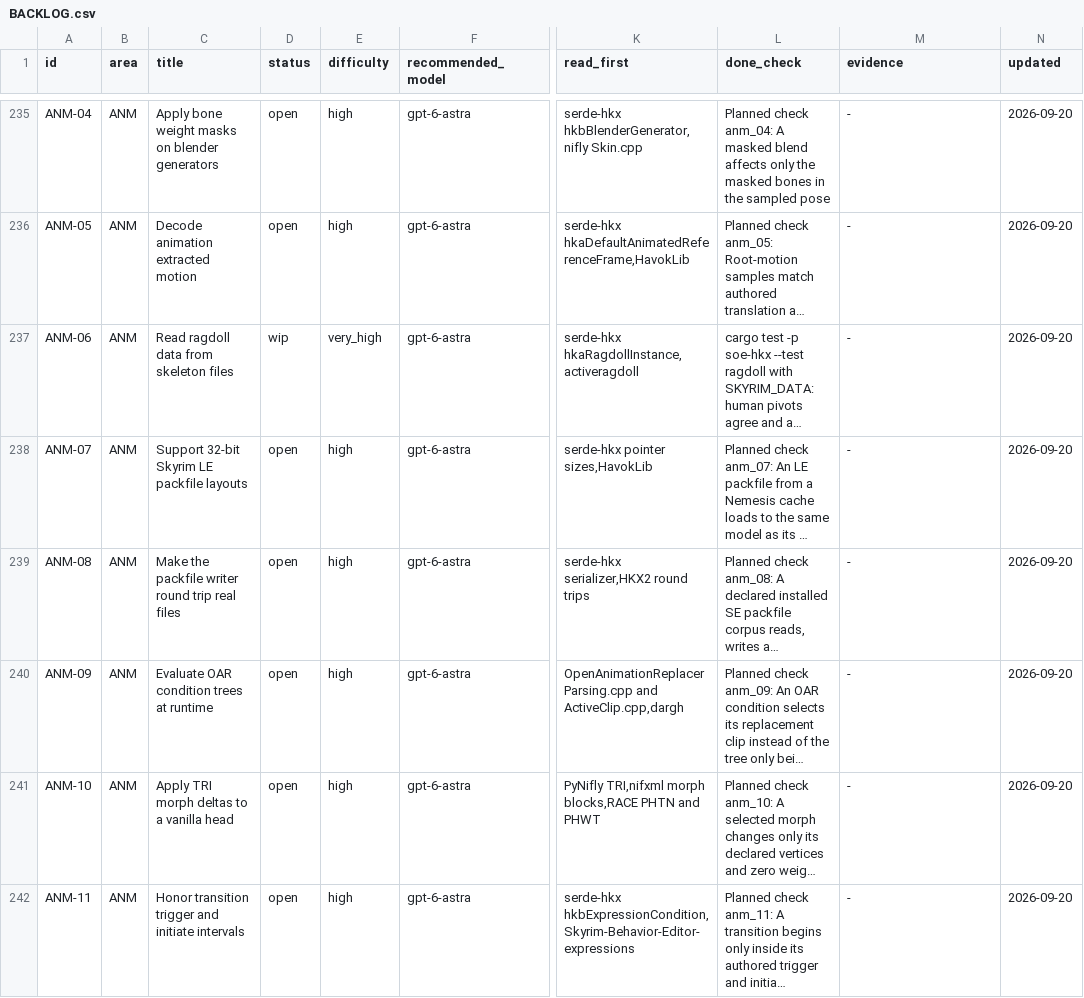
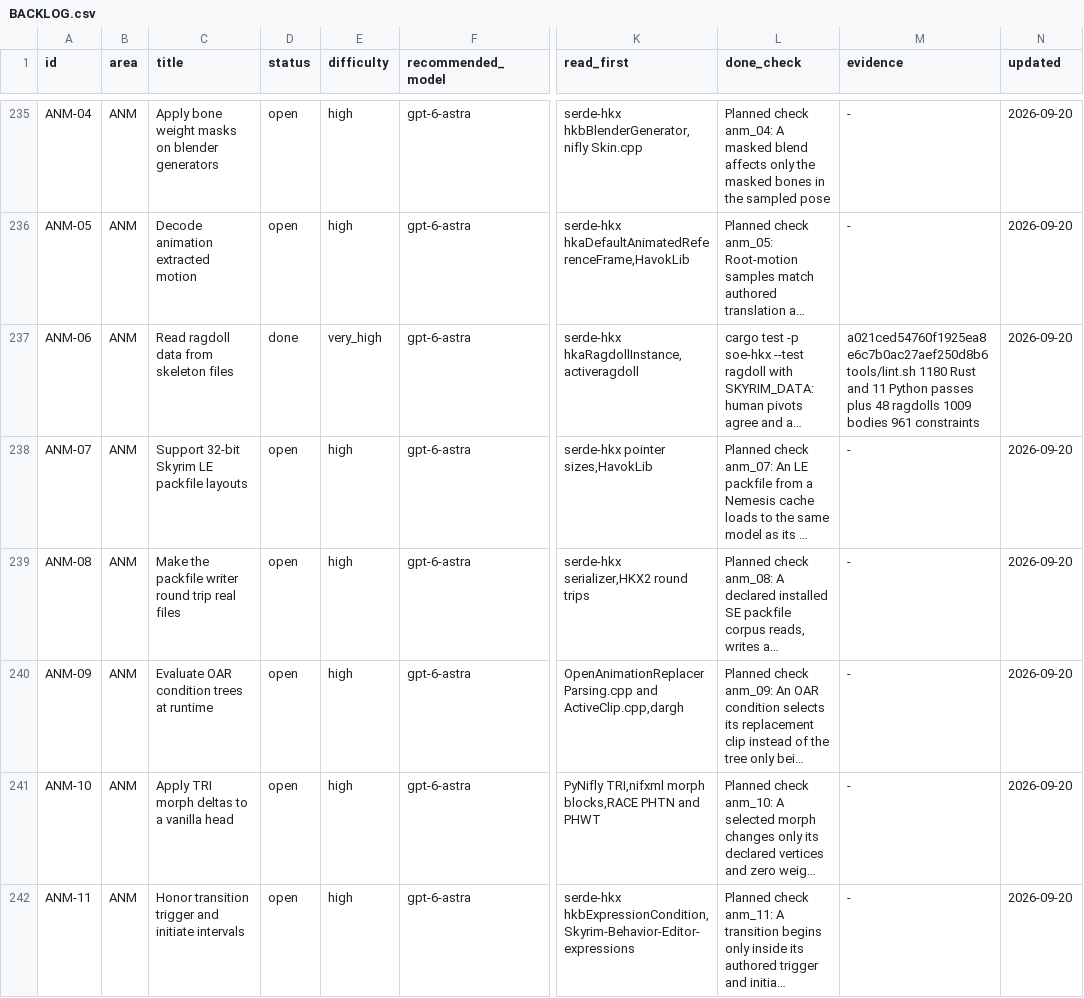
Before and after one commit to earthbone/earthbone-engine, a CSV file: BACKLOG.csv, drawn as a sheet; only a part is shown, gaps mark what is left out; long unchanged cells end in …; the diff names each change by its address in the sheet, - before the commit and + after, or states it on an @@ line.

Commit message:
ANM-06: Record completed implementation evidence

```diff
--- a/BACKLOG.csv
+++ b/BACKLOG.csv
-D237 (status): wip
+D237 (status): done
-M237 (evidence): -
+M237 (evidence): a021ced54760f1925ea8e6c7b0ac27aef250d8b6 tools/lint.sh 1180 Rust and 11 Python passes plus 48 ragdolls 1009 bodies 961 constraints
```
